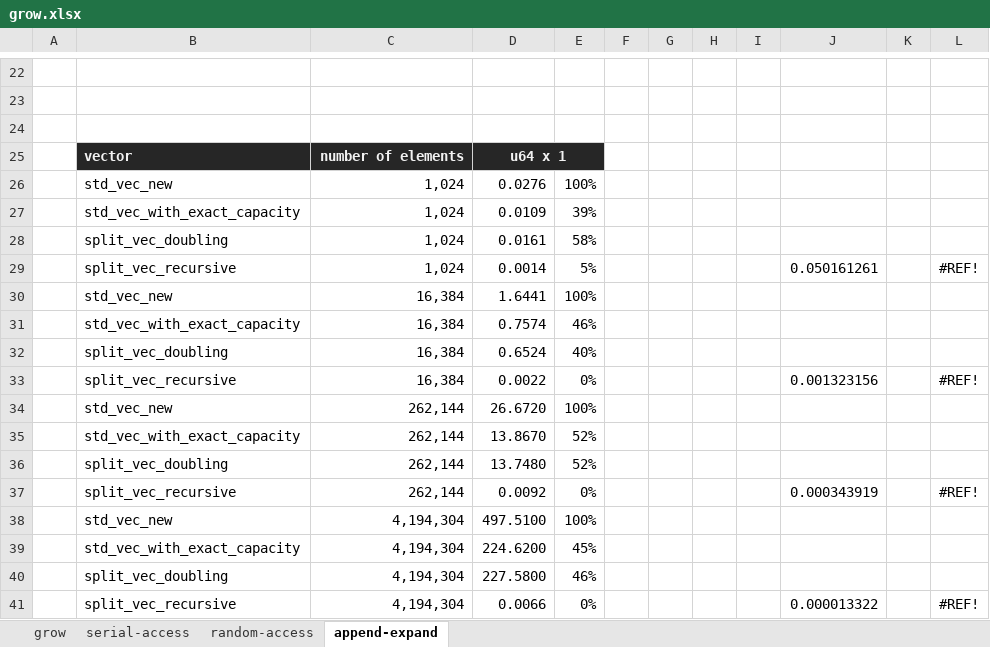
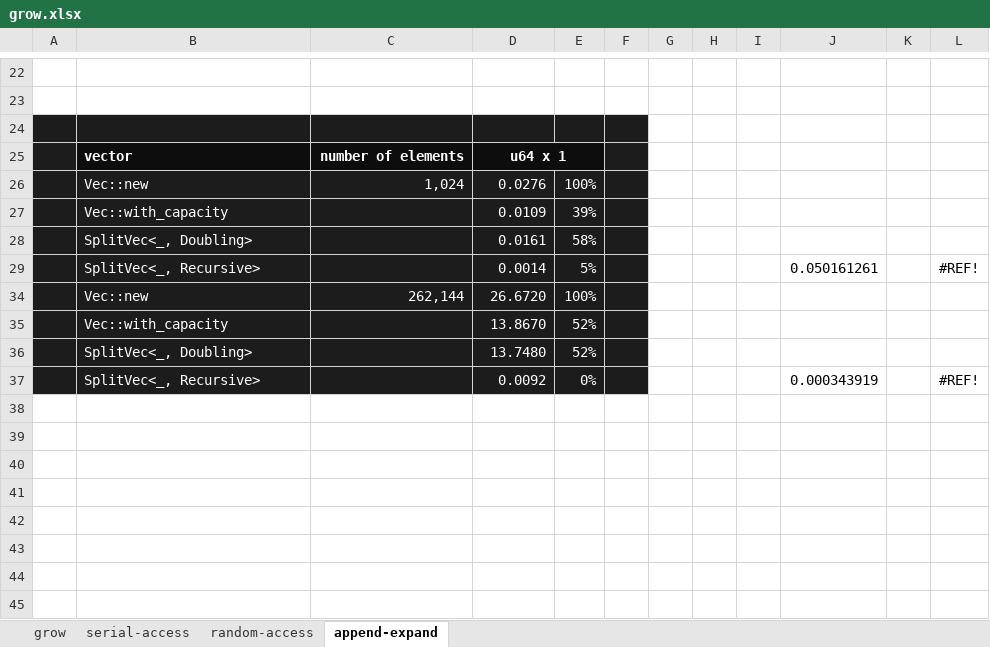
Before and after one commit to orxfun/orx-split-vec, an Excel workbook: benches/results/grow.xlsx, sheet append-expand, drawn as a sheet; only a part is shown, gaps mark what is left out; values as stored, in another font and other column widths than the file's, no borders; conditional formats not drawn; the diff covers the shown part only; the diff names each change by its address in the sheet, - before the commit and + after, or states it on an @@ line.

```diff
--- a/benches/results/grow.xlsx (sheet append-expand)
+++ b/benches/results/grow.xlsx (sheet append-expand)
-A24:F24 fill: none
+A24:F24 fill: #1C1C1C
-A25 fill: none
+A25 fill: #1C1C1C
-B25:E25 fill: #262626
+B25:E25 fill: #0D0D0D
-F25 fill: none
+F25 fill: #1C1C1C
-A26:F29 fill: none
+A26:F29 fill: #1C1C1C
-B26: std_vec_new
+B26: Vec::new
-B26:E26 text colour: black
+B26:E26 text colour: #FFFFFF
-B27: std_vec_with_exact_capacity
+B27: Vec::with_capacity
-B27:B29 text colour: black
+B27:B29 text colour: #FFFFFF
-C27:C29: 1,024
+C27:C29: (empty)
-D27:E29 text colour: black
+D27:E29 text colour: #FFFFFF
-B28: split_vec_doubling
+B28: SplitVec<_, Doubling>
-B29: split_vec_recursive
+B29: SplitVec<_, Recursive>
-row 30:  | std_vec_new | 16,384 | 1.6441 | 100%
-row 31:  | std_vec_with_exact_capacity | 16,384 | 0.7574 | 46%
-row 32:  | split_vec_doubling | 16,384 | 0.6524 | 40%
-row 33:  | split_vec_recursive | 16,384 | 0.0022 | 0% |  |  |  |  | 0.001323156 |  | #REF!
-A34:F37 fill: none
+A34:F37 fill: #1C1C1C
-B34: std_vec_new
+B34: Vec::new
-B34:E34 text colour: black
+B34:E34 text colour: #FFFFFF
-B35: std_vec_with_exact_capacity
+B35: Vec::with_capacity
-B35:B37 text colour: black
+B35:B37 text colour: #FFFFFF
-C35:C37: 262,144
+C35:C37: (empty)
-D35:E37 text colour: black
+D35:E37 text colour: #FFFFFF
-B36: split_vec_doubling
+B36: SplitVec<_, Doubling>
-B37: split_vec_recursive
+B37: SplitVec<_, Recursive>
-row 38:  | std_vec_new | 4,194,304 | 497.5100 | 100%
-row 39:  | std_vec_with_exact_capacity | 4,194,304 | 224.6200 | 45%
-row 40:  | split_vec_doubling | 4,194,304 | 227.5800 | 46%
-row 41:  | split_vec_recursive | 4,194,304 | 0.0066 | 0% |  |  |  |  | 0.000013322 |  | #REF!
```
Also changed, not shown: 16 edited cells elsewhere in this sheet, sheet serial-access, sheet grow, sheet random-access, hidden cells, 10 other files.
